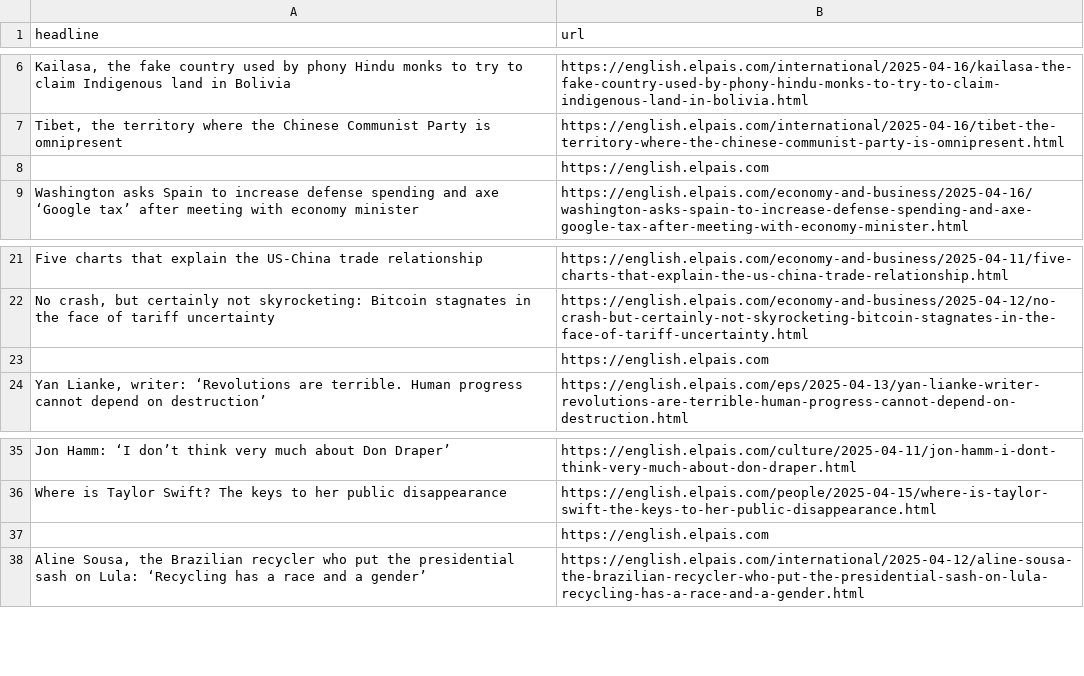
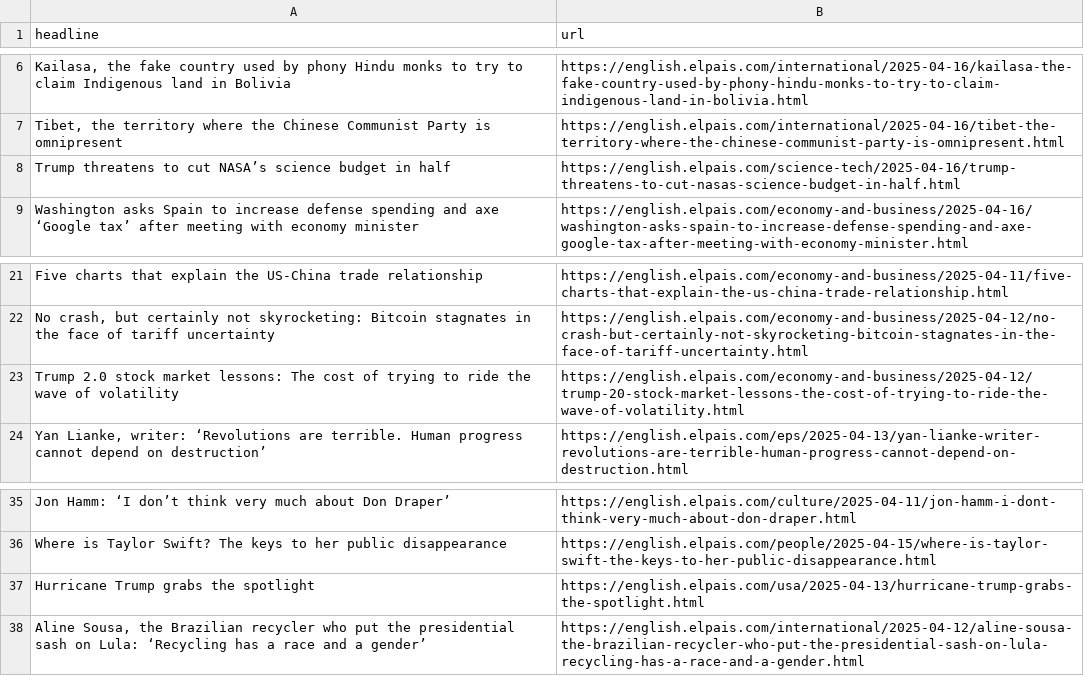
Before and after one commit to masashiijichi/el-pais-autoscraper, a CSV file: headlines.csv, drawn as a sheet; only a part is shown, gaps mark what is left out; removed rows and columns are numbered as before the commit, all else as after; the diff names each change by its address in the sheet, - before the commit and + after, or states it on an @@ line.

```diff
--- a/headlines.csv
+++ b/headlines.csv
-row 8:  | https://english.elpais.com
+row 8: Trump threatens to cut NASA’s science budget in half | https://english.elpais.com/science-tech/2025-04-16/trump-threatens-to-cut-nasas-science-budget-in-half.html
-row 23:  | https://english.elpais.com
+row 23: Trump 2.0 stock market lessons: The cost of trying to ride the wave of volatility | https://english.elpais.com/economy-and-business/2025-04-12/trump-20-stock-market-lessons-the-cost-of-trying-to-ride-the-wave-of-volatility.html
-row 37:  | https://english.elpais.com
+row 37: Hurricane Trump grabs the spotlight | https://english.elpais.com/usa/2025-04-13/hurricane-trump-grabs-the-spotlight.html
```
